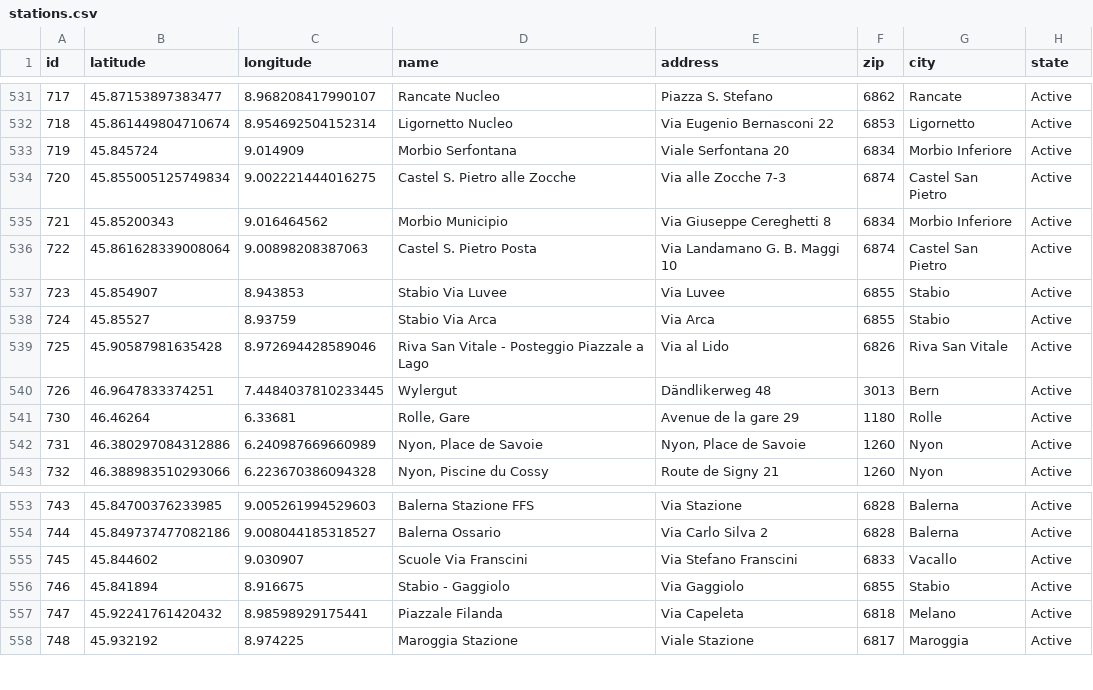
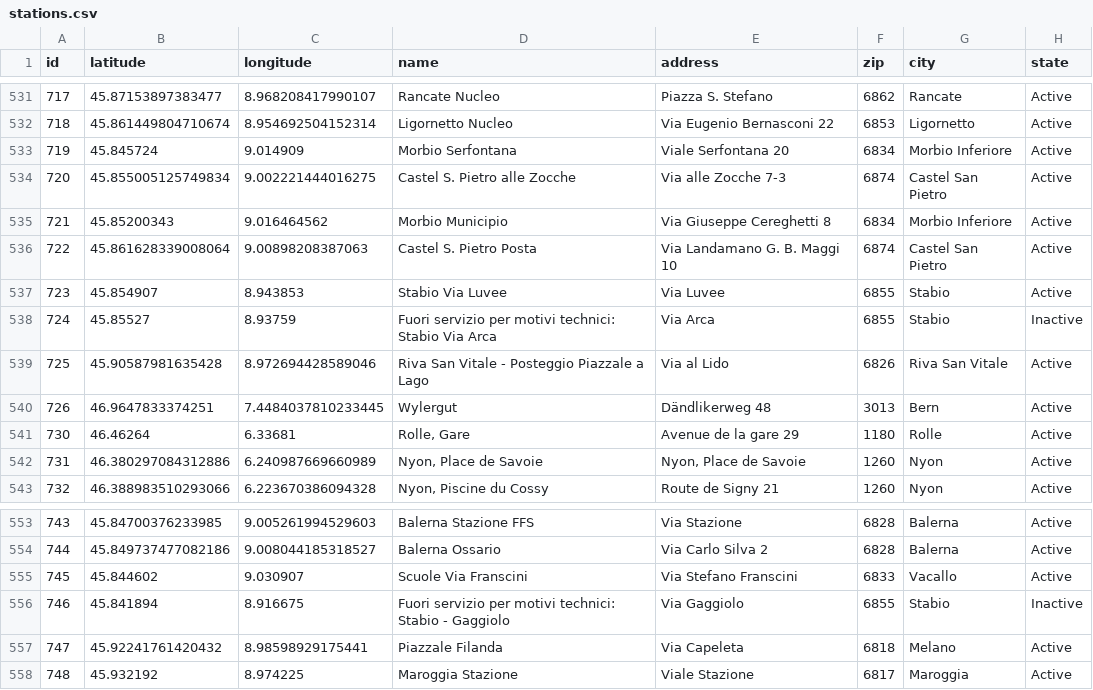
Before and after one commit to misialq/publibike-stations, a CSV file: stations/stations.csv, drawn as a sheet; only a part is shown, gaps mark what is left out.

Commit message:
GHA: Update the list of PubliBike stations

```diff
--- a/stations/stations.csv
+++ b/stations/stations.csv
@@ -537,3 +537,3 @@ id,latitude,longitude,name,address,zip,city,state
 723,45.854907,8.943853,Stabio Via Luvee,Via Luvee,6855,Stabio,Active
-724,45.85527,8.93759,Stabio Via Arca,Via Arca,6855,Stabio,Active
+724,45.85527,8.93759,Fuori servizio per motivi technici: Stabio Via Arca,Via Arca,6855,Stabio,Inactive
 725,45.90587981635428,8.972694428589046,Riva San Vitale - Posteggio Piazzale a Lago,Via al Lido,6826,Riva San Vitale,Active
@@ -555,3 +555,3 @@ id,latitude,longitude,name,address,zip,city,state
 745,45.844602,9.030907,Scuole Via Franscini,Via Stefano Franscini,6833,Vacallo,Active
-746,45.841894,8.916675,Stabio - Gaggiolo,Via Gaggiolo,6855,Stabio,Active
+746,45.841894,8.916675,Fuori servizio per motivi technici: Stabio - Gaggiolo,Via Gaggiolo,6855,Stabio,Inactive
 747,45.92241761420432,8.98598929175441,Piazzale Filanda,Via Capeleta,6818,Melano,Active
```
